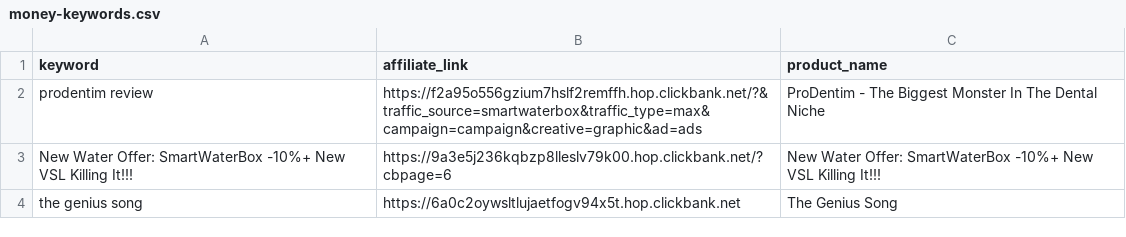
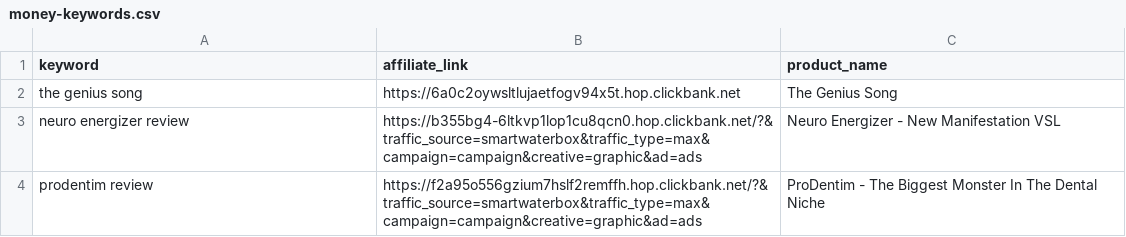
Before and after one commit to startknowledge/ultra-static-seo-engine, a CSV file: money-keywords.csv, drawn as a sheet.

Commit message:
🚀 update [skip ci]

```diff
--- a/money-keywords.csv
+++ b/money-keywords.csv
@@ -1,4 +1,4 @@
 keyword,affiliate_link,product_name
+the genius song,https://6a0c2oywsltlujaetfogv94x5t.hop.clickbank.net,The Genius Song
+neuro energizer review,https://b355bg4-6ltkvp1lop1cu8qcn0.hop.clickbank.net/?&traffic_source=smartwaterbox&traffic_type=max&campaign=campaign&creative=graphic&ad=ads,Neuro Energizer - New Manifestation VSL
 prodentim review,https://f2a95o556gzium7hslf2remffh.hop.clickbank.net/?&traffic_source=smartwaterbox&traffic_type=max&campaign=campaign&creative=graphic&ad=ads,ProDentim - The Biggest Monster In The Dental Niche
-New Water Offer: SmartWaterBox -10%+ New VSL Killing It!!!,https://9a3e5j236kqbzp8lleslv79k00.hop.clickbank.net/?cbpage=6,New Water Offer: SmartWaterBox -10%+ New VSL Killing It!!!
-the genius song,https://6a0c2oywsltlujaetfogv94x5t.hop.clickbank.net,The Genius Song
```
